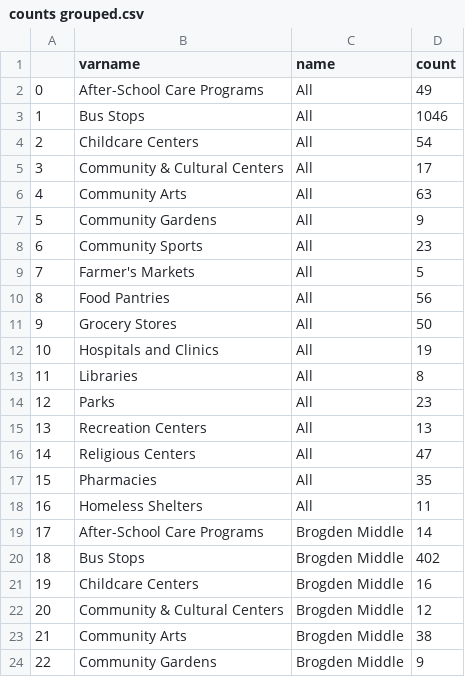
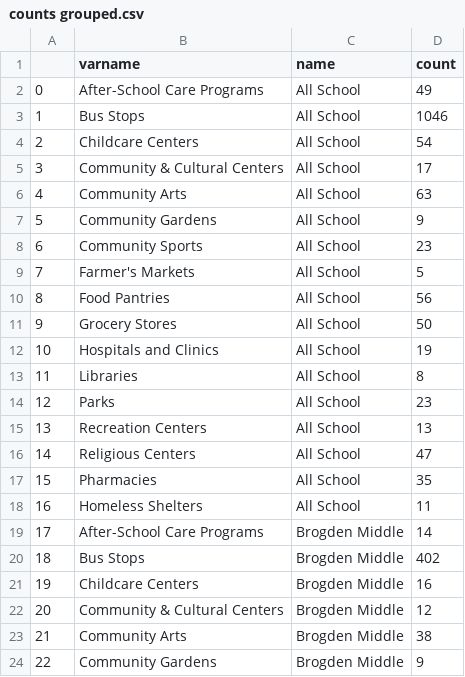
Before and after one commit to dataPlusVisualizingDurhamPublicSchools/visualizing_DPS, a CSV file: dps_dashboard/data/2021/spatial_data/counts grouped.csv, drawn as a sheet; only a part is shown; the diff covers the shown part only.

Commit message:
debug data insights x2

```diff
--- a/dps_dashboard/data/2021/spatial_data/counts grouped.csv
+++ b/dps_dashboard/data/2021/spatial_data/counts grouped.csv
@@ -1,19 +1,19 @@
 ,varname,name,count
-0,After-School Care Programs,All ,49
-1,Bus Stops,All ,1046
-2,Childcare Centers,All ,54
-3,Community & Cultural Centers,All ,17
-4,Community Arts,All ,63
-5,Community Gardens,All ,9
-6,Community Sports,All ,23
-7,Farmer's Markets,All ,5
-8,Food Pantries,All ,56
-9,Grocery Stores,All ,50
-10,Hospitals and Clinics,All ,19
-11,Libraries,All ,8
-12,Parks,All ,23
-13,Recreation Centers,All ,13
-14,Religious Centers,All ,47
-15,Pharmacies,All ,35
-16,Homeless Shelters,All ,11
+0,After-School Care Programs,All School,49
+1,Bus Stops,All School,1046
+2,Childcare Centers,All School,54
+3,Community & Cultural Centers,All School,17
+4,Community Arts,All School,63
+5,Community Gardens,All School,9
+6,Community Sports,All School,23
+7,Farmer's Markets,All School,5
+8,Food Pantries,All School,56
+9,Grocery Stores,All School,50
+10,Hospitals and Clinics,All School,19
+11,Libraries,All School,8
+12,Parks,All School,23
+13,Recreation Centers,All School,13
+14,Religious Centers,All School,47
+15,Pharmacies,All School,35
+16,Homeless Shelters,All School,11
 17,After-School Care Programs,Brogden Middle,14
```
Also changed, not shown: 17 edited cells elsewhere in this file, dps_dashboard/data/2021/spatial_data/counts.csv.
